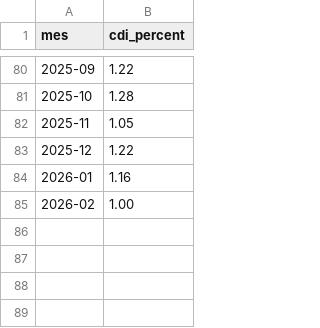
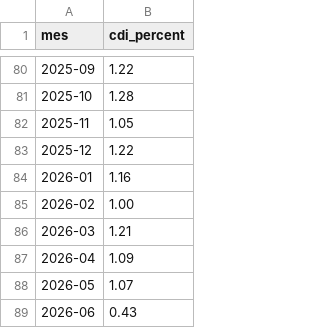
Before and after one commit to gcorrea01/portal-investidor, a CSV file: data/cdi.csv, drawn as a sheet; only a part is shown, gaps mark what is left out.

```diff
--- a/data/cdi.csv
+++ b/data/cdi.csv
@@ -85 +85,5 @@ mes,cdi_percent
 2026-02,1.00
+2026-03,1.21
+2026-04,1.09
+2026-05,1.07
+2026-06,0.43
```
Also changed, not shown: data/igpm.csv, data/ipca.csv.
